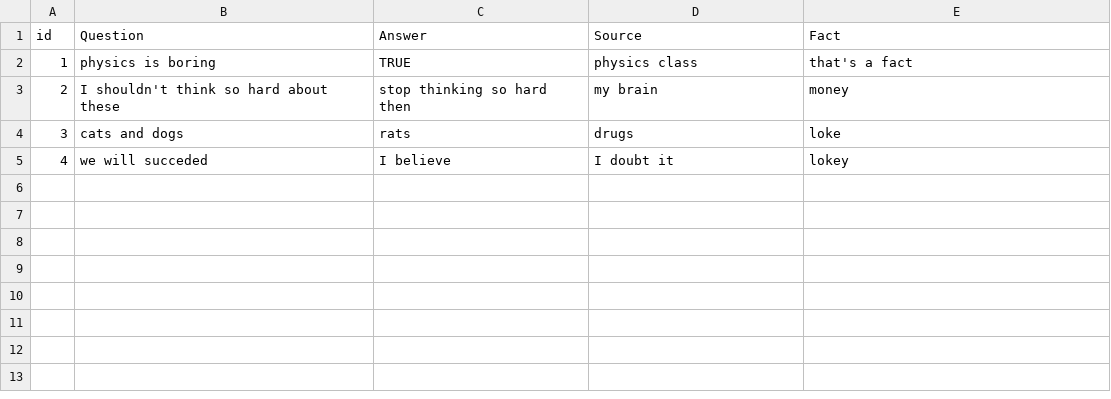
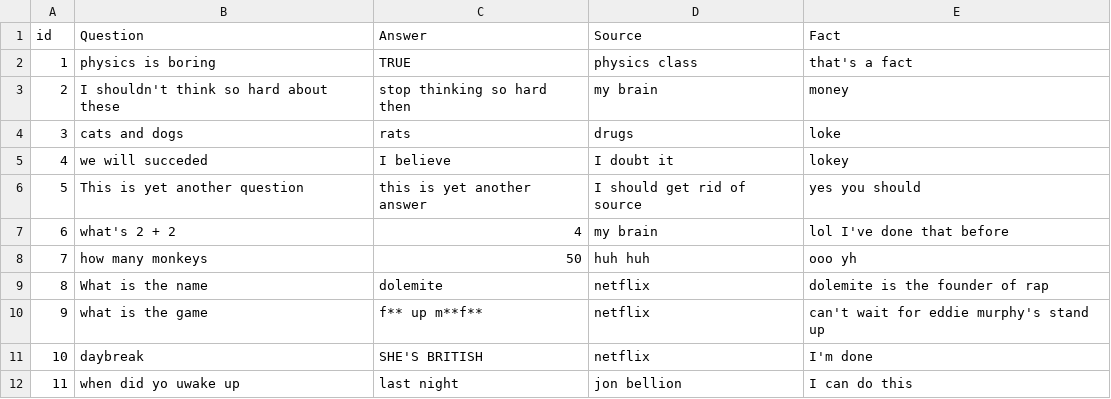
Before and after one commit to kenny1G/sgaTrivia, a CSV file: bc_awareness/wwwroot/data/mockCSV.csv, drawn as a sheet; the diff names each change by its address in the sheet, - before the commit and + after, or states it on an @@ line.

```diff
--- a/bc_awareness/wwwroot/data/mockCSV.csv
+++ b/bc_awareness/wwwroot/data/mockCSV.csv
+row 6: 5 | This is yet another question | this is yet another answer | I should get rid of source | yes you should
+row 7: 6 | what's 2 + 2 | 4 | my brain | lol I've done that before
+row 8: 7 | how many monkeys | 50 | huh huh | ooo yh
+row 9: 8 | What is the name | dolemite | netflix | dolemite is the founder of rap
+row 10: 9 | what is the game | f** up m**f** | netflix | can't wait for eddie murphy's stand up
+row 11: 10 | daybreak | SHE'S BRITISH | netflix | I'm done
+row 12: 11 | when did yo uwake up | last night | jon bellion | I can do this
```
Also changed, not shown: 3 other files.
